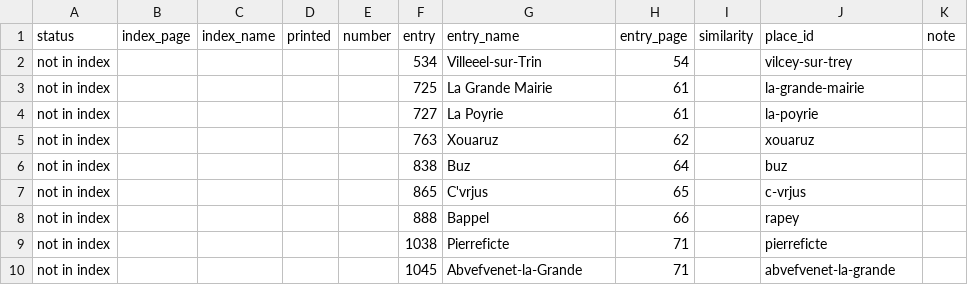
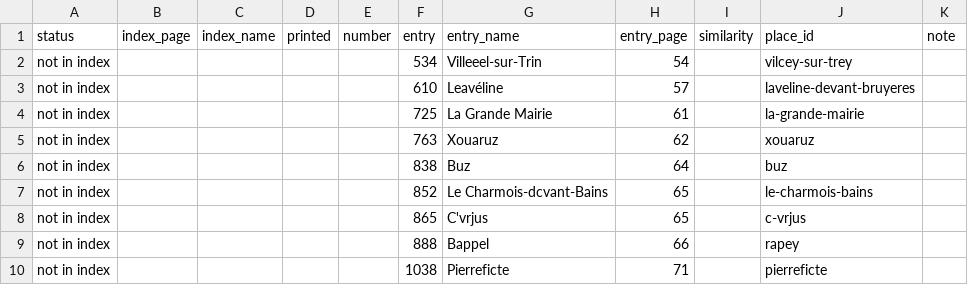
Before and after one commit to skachano/hist-map_dl1594, a CSV file: data/review/index_numbers.csv, drawn as a sheet; only a part is shown; the shorter side is filled out with more unchanged rows; the diff covers the shown part only.

```diff
--- a/data/review/index_numbers.csv
+++ b/data/review/index_numbers.csv
@@ -2,6 +2,7 @@ status,index_page,index_name,printed,number,entry,entry_name,entry_page,similari
 not in index,,,,,534,Villeeel-sur-Trin,54,,vilcey-sur-trey,
+not in index,,,,,610,Leavéline,57,,laveline-devant-bruyeres,
 not in index,,,,,725,La Grande Mairie,61,,la-grande-mairie,
-not in index,,,,,727,La Poyrie,61,,la-poyrie,
 not in index,,,,,763,Xouaruz,62,,xouaruz,
 not in index,,,,,838,Buz,64,,buz,
+not in index,,,,,852,Le Charmois-dcvant-Bains,65,,le-charmois-bains,
 not in index,,,,,865,C'vrjus,65,,c-vrjus,
```
Also changed, not shown: 10 added rows, 6 removed rows and 5 edited cells elsewhere in this file, data/curated/entries.csv, data/curated/geocoding.csv, 12 other files.
